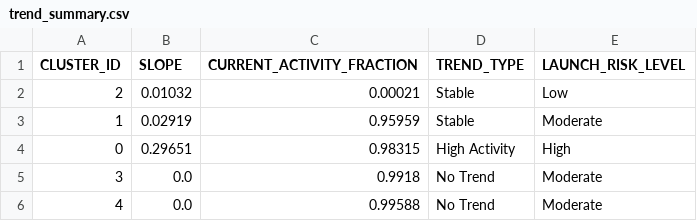
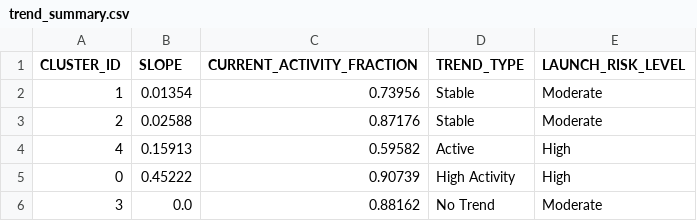
Before and after one commit to Sushrut2007/SpaceDebrisRadar.AI, a CSV file: data/outputs/trend_summary.csv, drawn as a sheet.

```diff
--- a/data/outputs/trend_summary.csv
+++ b/data/outputs/trend_summary.csv
@@ -1,6 +1,6 @@
 CLUSTER_ID,SLOPE,CURRENT_ACTIVITY_FRACTION,TREND_TYPE,LAUNCH_RISK_LEVEL
-2,0.01032,0.00021,Stable,Low
-1,0.02919,0.95959,Stable,Moderate
-0,0.29651,0.98315,High Activity,High
-3,0.0,0.9918,No Trend,Moderate
-4,0.0,0.99588,No Trend,Moderate
+1,0.01354,0.73956,Stable,Moderate
+2,0.02588,0.87176,Stable,Moderate
+4,0.15913,0.59582,Active,High
+0,0.45222,0.90739,High Activity,High
+3,0.0,0.88162,No Trend,Moderate
```
Also changed, not shown: 5 other files.
